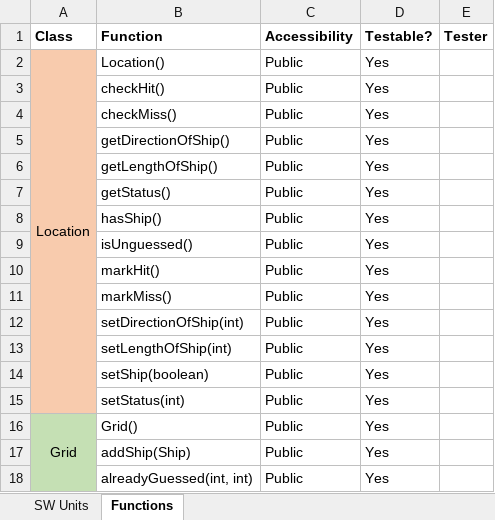
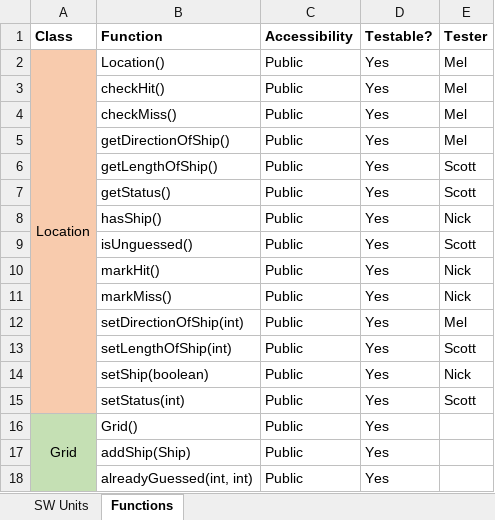
Before and after one commit to lavanya2495/Java-Battleship, an Excel workbook: docs/UnitMapping.xlsx, sheet Functions, drawn as a sheet; only a part is shown; values as stored, in another font and other column widths than the file's, no borders; the diff names each change by its address in the sheet, - before the commit and + after, or states it on an @@ line.

Commit message:
Assigning Location functions to testers.

```diff
--- a/docs/UnitMapping.xlsx (sheet Functions)
+++ b/docs/UnitMapping.xlsx (sheet Functions)
-E2:E5 (Tester): (empty)
+E2:E5 (Tester): Mel
-E6:E7 (Tester): (empty)
+E6:E7 (Tester): Scott
-E8 (Tester): (empty)
+E8 (Tester): Nick
-E9 (Tester): (empty)
+E9 (Tester): Scott
-E10:E11 (Tester): (empty)
+E10:E11 (Tester): Nick
-E12 (Tester): (empty)
+E12 (Tester): Mel
-E13 (Tester): (empty)
+E13 (Tester): Scott
-E14 (Tester): (empty)
+E14 (Tester): Nick
-E15 (Tester): (empty)
+E15 (Tester): Scott
```
